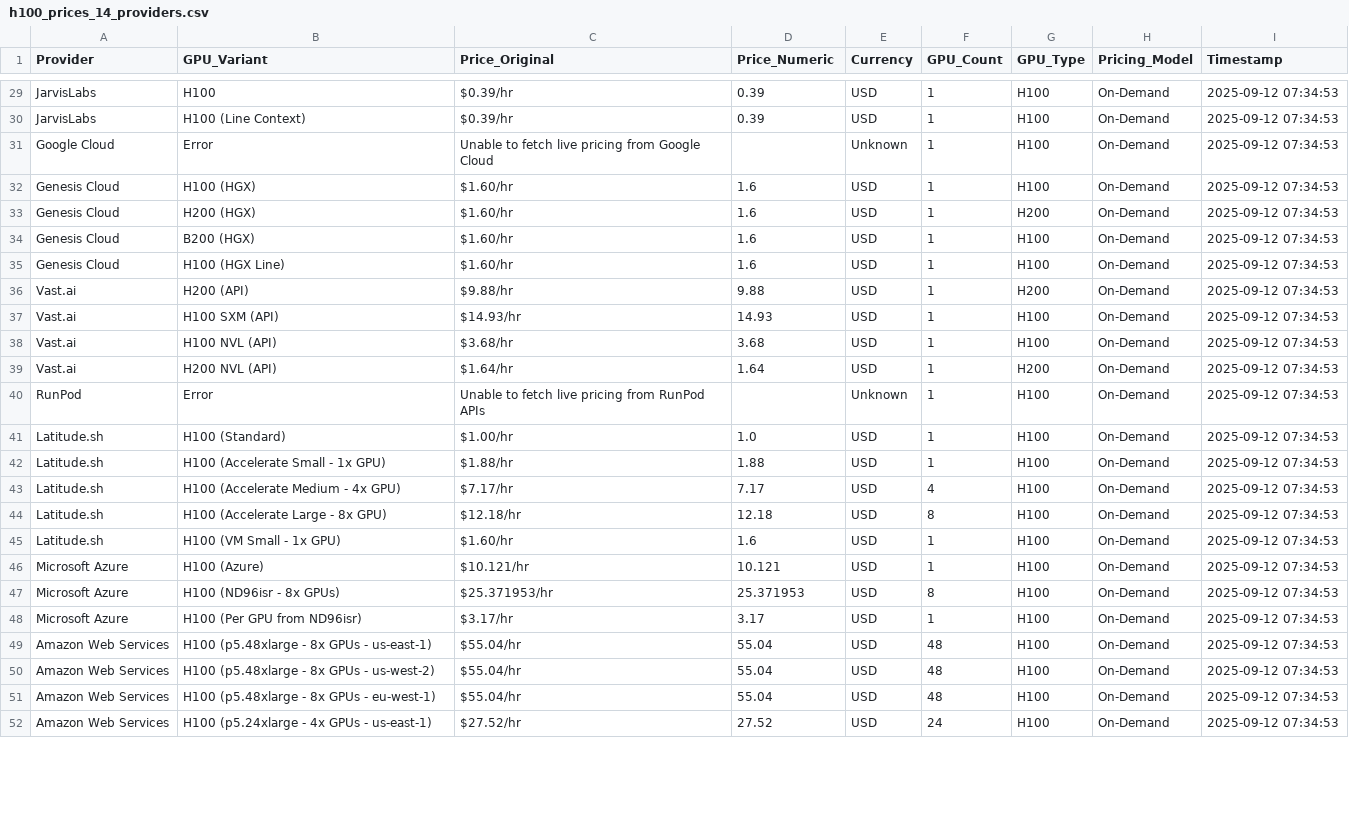
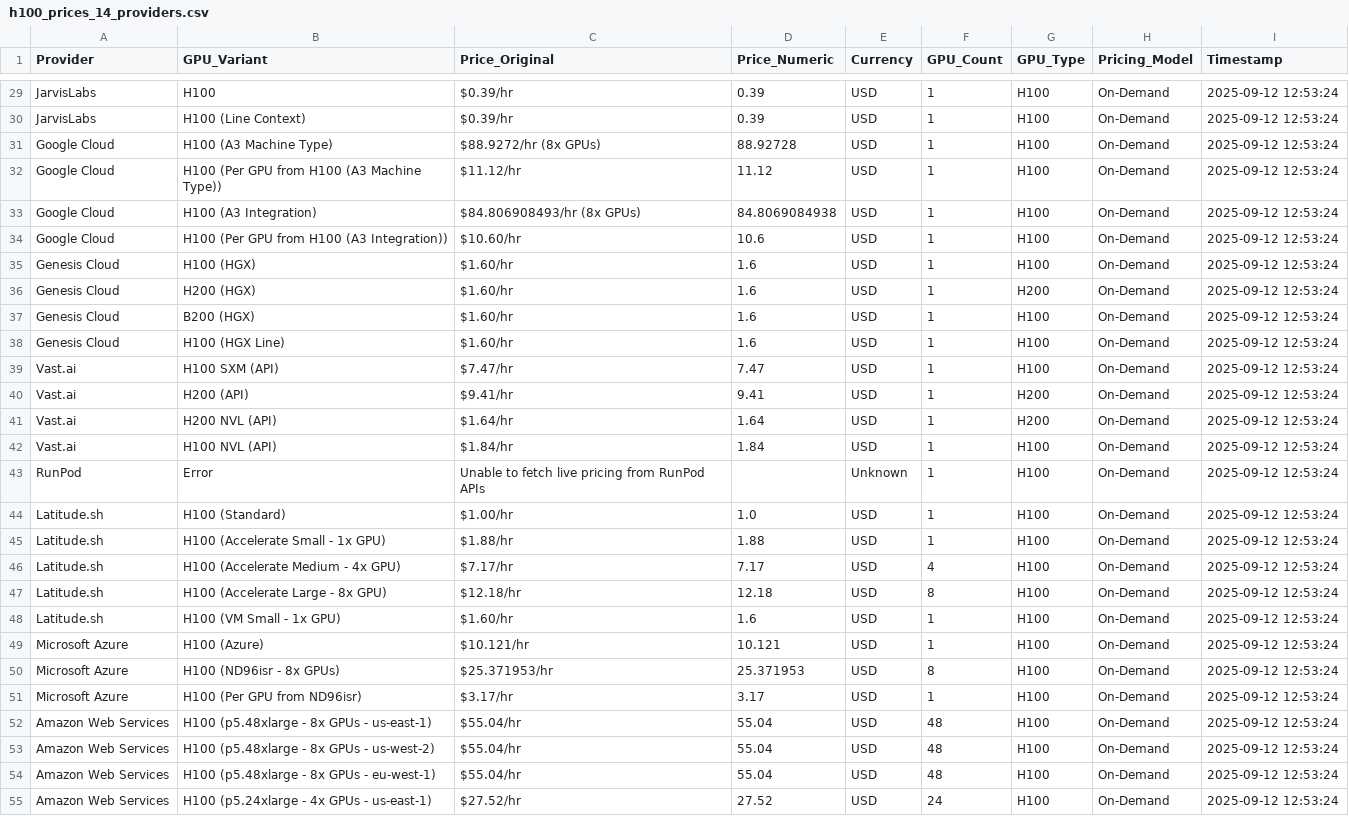
Before and after one commit to 0x0shephard/bot, a CSV file: h100_prices_14_providers.csv, drawn as a sheet; only a part is shown, gaps mark what is left out; removed rows and columns are numbered as before the commit, all else as after; the diff covers the shown part only; the diff names each change by its address in the sheet, - before the commit and + after, or states it on an @@ line.

```diff
--- a/h100_prices_14_providers.csv
+++ b/h100_prices_14_providers.csv
-I29:I30 (Timestamp): 2025-09-12 07:34:53
+I29:I30 (Timestamp): 2025-09-12 12:53:24
+row 31: Google Cloud | H100 (A3 Machine Type) | $88.9272/hr (8x GPUs) | 88.92728 | USD | 1 | H100 | On-Demand | 2025-09-12 12:53:24
+row 32: Google Cloud | H100 (Per GPU from H100 (A3 Machine Type)) | $11.12/hr | 11.12 | USD | 1 | H100 | On-Demand | 2025-09-12 12:53:24
-B33 (GPU_Variant): Error
+B33 (GPU_Variant): H100 (A3 Integration)
-C33 (Price_Original): Unable to fetch live pricing from Google Cloud
+C33 (Price_Original): $84.806908493/hr (8x GPUs)
-D33 (Price_Numeric): (empty)
+D33 (Price_Numeric): 84.8069084938
-E33 (Currency): Unknown
+E33 (Currency): USD
-I33 (Timestamp): 2025-09-12 07:34:53
+I33 (Timestamp): 2025-09-12 12:53:24
+row 34: Google Cloud | H100 (Per GPU from H100 (A3 Integration)) | $10.60/hr | 10.6 | USD | 1 | H100 | On-Demand | 2025-09-12 12:53:24
-I35:I38 (Timestamp): 2025-09-12 07:34:53
+I35:I38 (Timestamp): 2025-09-12 12:53:24
-row 36: Vast.ai | H200 (API) | $9.88/hr | 9.88 | USD | 1 | H200 | On-Demand | 2025-09-12 07:34:53
-C39 (Price_Original): $14.93/hr
+C39 (Price_Original): $7.47/hr
-D39 (Price_Numeric): 14.93
+D39 (Price_Numeric): 7.47
-I39:I41 (Timestamp): 2025-09-12 07:34:53
+I39:I41 (Timestamp): 2025-09-12 12:53:24
-B40 (GPU_Variant): H100 NVL (API)
+B40 (GPU_Variant): H200 (API)
-C40 (Price_Original): $3.68/hr
+C40 (Price_Original): $9.41/hr
-D40 (Price_Numeric): 3.68
+D40 (Price_Numeric): 9.41
-G40 (GPU_Type): H100
+G40 (GPU_Type): H200
+row 42: Vast.ai | H100 NVL (API) | $1.84/hr | 1.84 | USD | 1 | H100 | On-Demand | 2025-09-12 12:53:24
-I43:I55 (Timestamp): 2025-09-12 07:34:53
+I43:I55 (Timestamp): 2025-09-12 12:53:24
```
Also changed, not shown: 32 edited cells elsewhere in this file, gpu_prices_normalized.csv, h100_prices_36_providers.csv, 6 other files.
